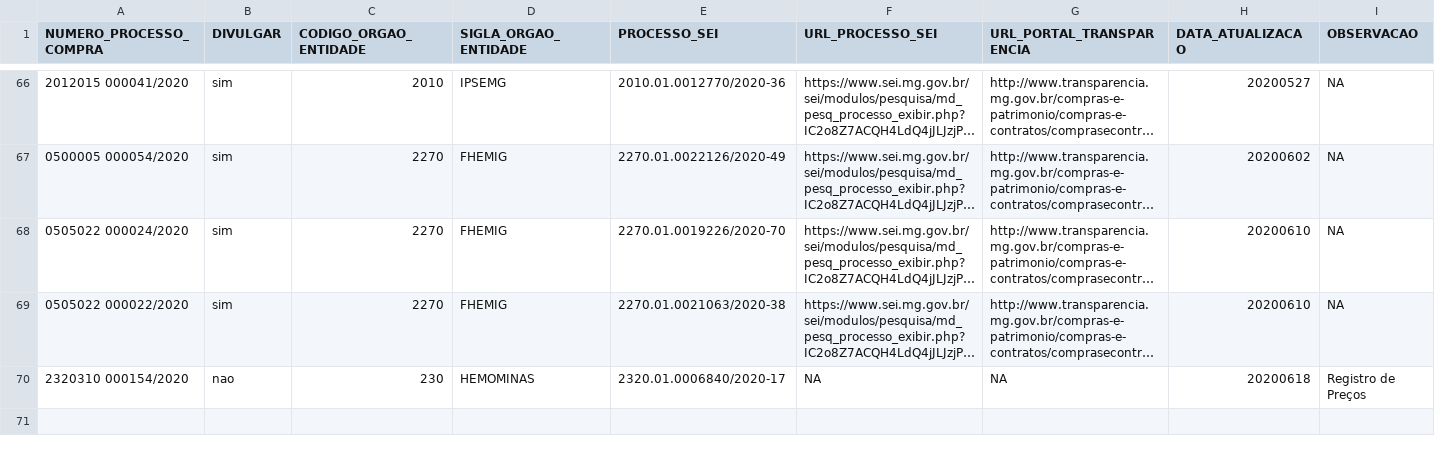
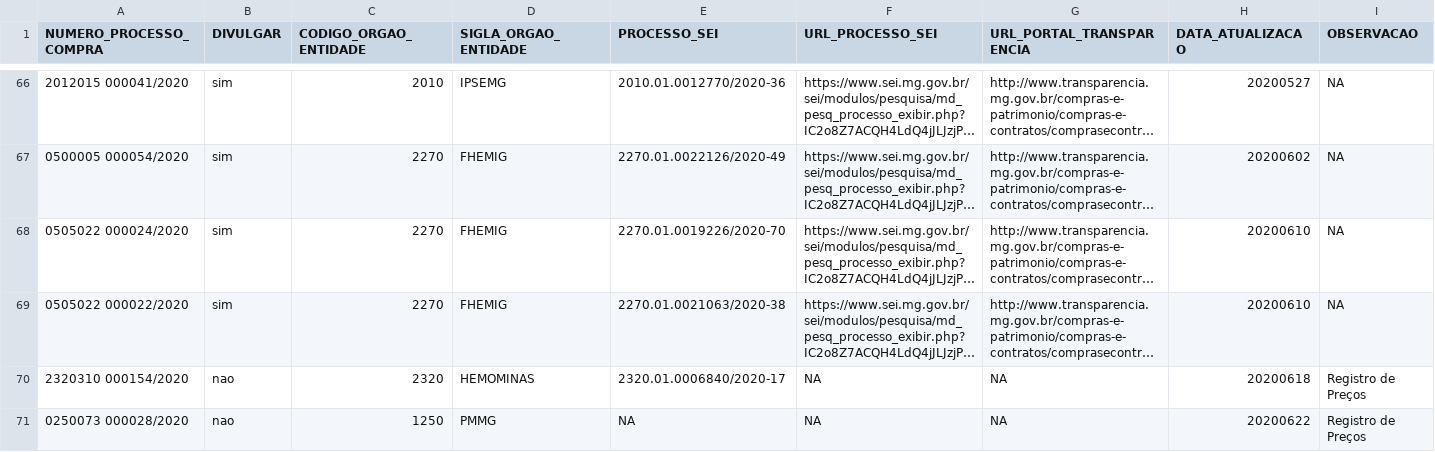
Before and after one commit to transparencia-mg/dt-contratacoes-coronavirus, a CSV file: data-raw/compras-coronavirus-controle.csv, drawn as a sheet; only a part is shown, gaps mark what is left out; long unchanged cells end in …; the diff names each change by its address in the sheet, - before the commit and + after, or states it on an @@ line.

Commit message:
Inclui processo da PMMG  na planilha controle

```diff
--- a/data-raw/compras-coronavirus-controle.csv
+++ b/data-raw/compras-coronavirus-controle.csv
-C70 (CODIGO_ORGAO_ENTIDADE): 230
+C70 (CODIGO_ORGAO_ENTIDADE): 2320
+row 71: 0250073 000028/2020 | nao | 1250 | PMMG | NA | NA | NA | 20200622 | Registro de Preços
```
